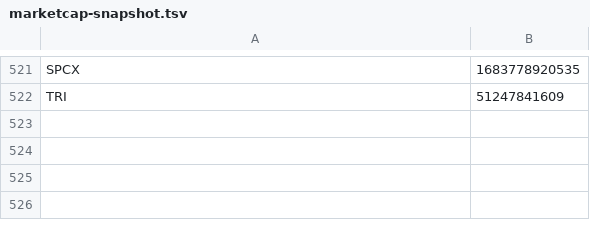
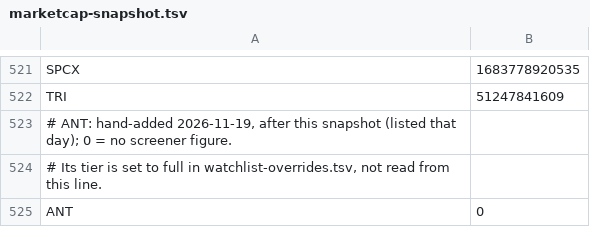
Before and after one commit to rick-mingyu-liu/prebell, a TSV file: crates/core/data/marketcap-snapshot.tsv, drawn as a sheet; only a part is shown, gaps mark what is left out; the diff names each change by its address in the sheet, - before the commit and + after, or states it on an @@ line.

```diff
--- a/crates/core/data/marketcap-snapshot.tsv
+++ b/crates/core/data/marketcap-snapshot.tsv
+row 523: # ANT: hand-added 2026-11-19, after this snapshot (listed that day); 0 = no screener figure.
+row 524: # Its tier is set to full in watchlist-overrides.tsv, not read from this line.
+row 525: ANT | 0
```
Also changed, not shown: crates/core/data/watchlist-overrides.tsv, crates/core/data/watchlist.tsv, 4 other files.
